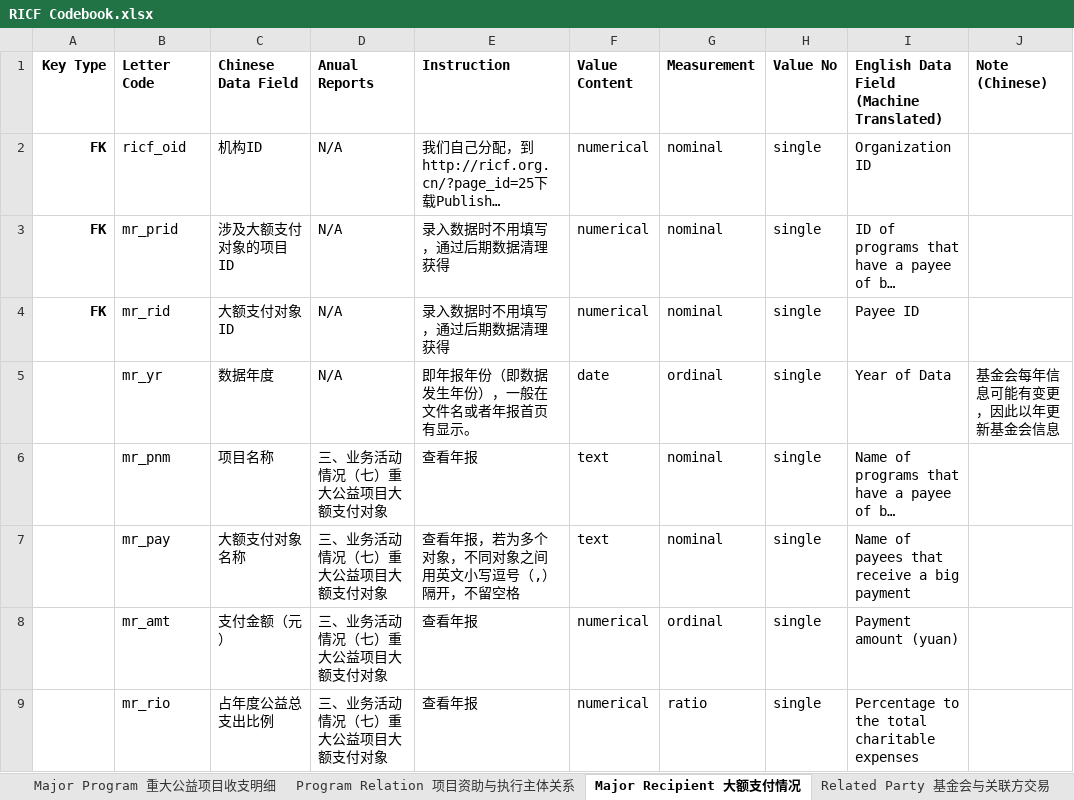
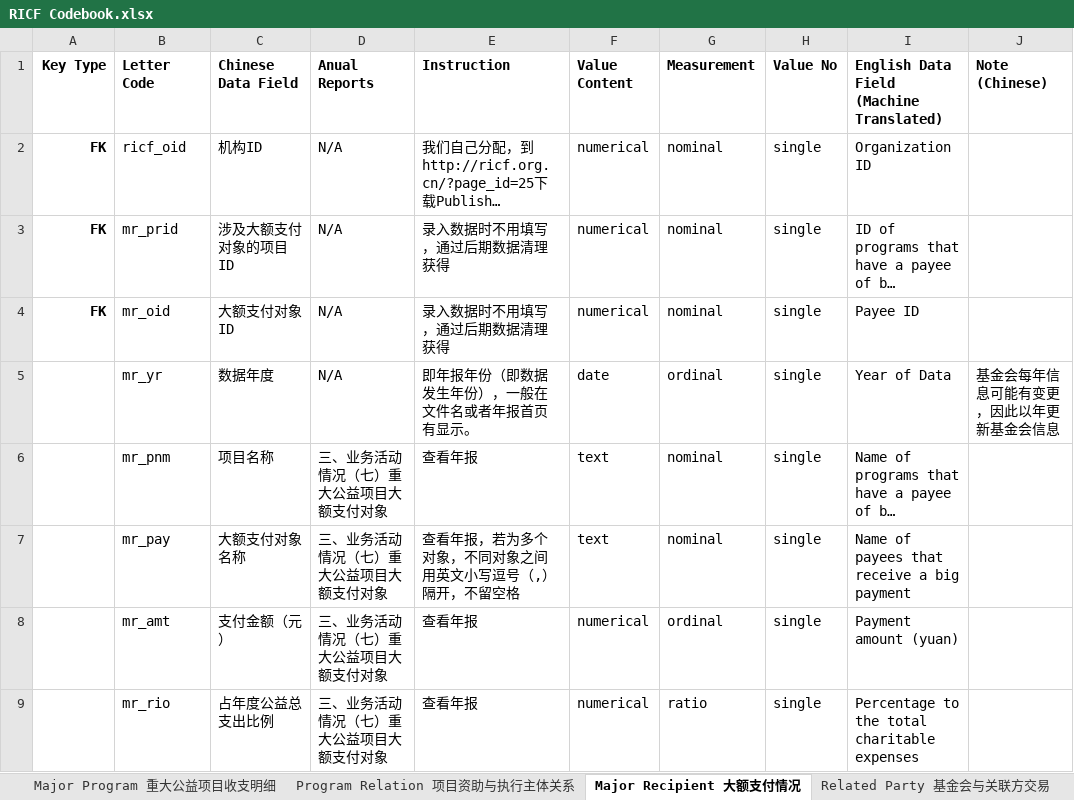
Before and after one commit to ma-ji/RICF, an Excel workbook: RICF Codebook.xlsx, sheet Major Recipient 大额支付情况, drawn as a sheet; only a part is shown; long unchanged cells end in …; values as stored, in another font and other column widths than the file's, no borders; charts and pictures and conditional formats not drawn; the diff names each change by its address in the sheet, - before the commit and + after, or states it on an @@ line.

```diff
--- a/RICF Codebook.xlsx (sheet Major Recipient 大额支付情况)
+++ b/RICF Codebook.xlsx (sheet Major Recipient 大额支付情况)
-B4 (Letter Code): mr_rid
+B4 (Letter Code): mr_oid
```
Also changed, not shown: sheet Board 理事会, sheet Related Party 基金会与关联方交易, charts or pictures, 5 other files.
